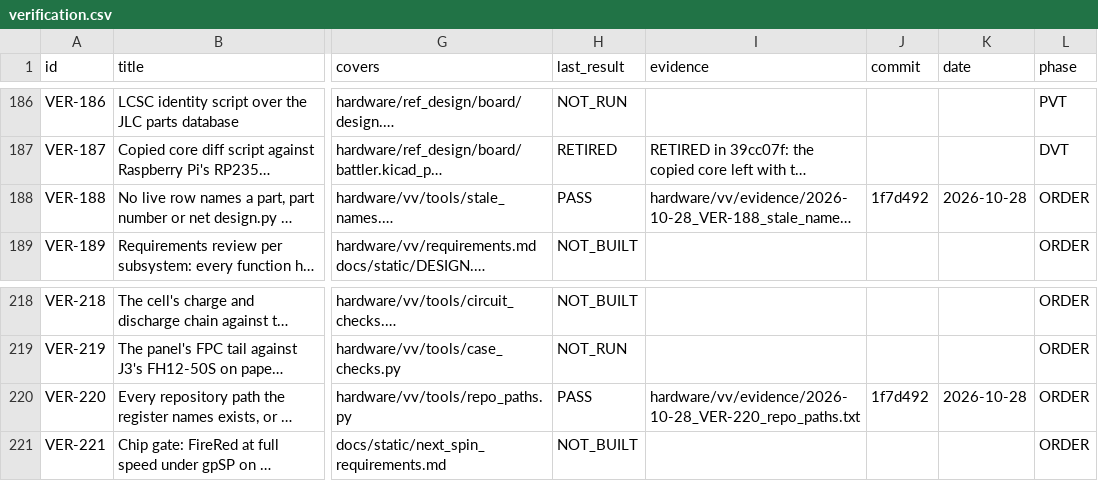
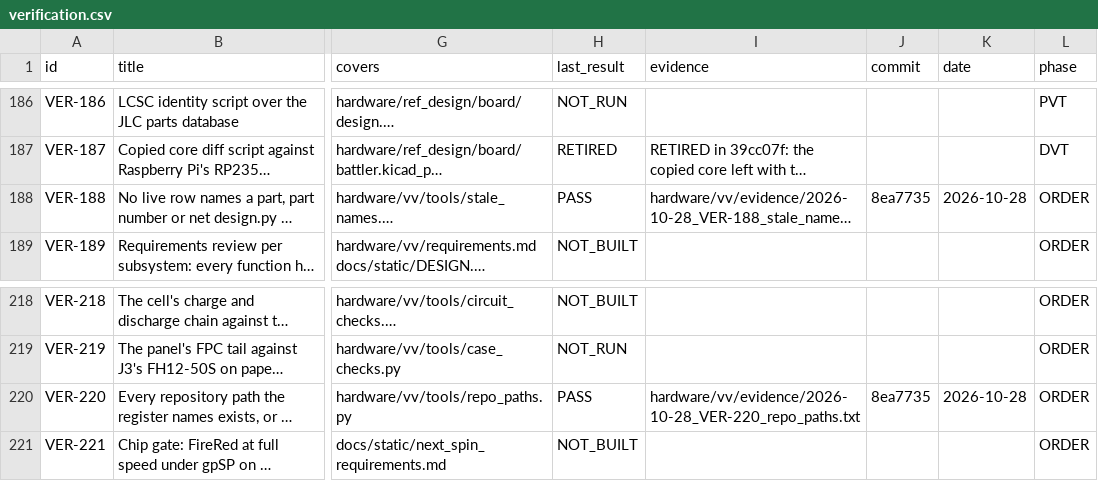
Before and after one commit to alex-berliner/mega_blastoise, a CSV file: hardware/vv/verification.csv, drawn as a sheet; only a part is shown, gaps mark what is left out; long unchanged cells end in …; the diff names each change by its address in the sheet, - before the commit and + after, or states it on an @@ line.

```diff
--- a/hardware/vv/verification.csv
+++ b/hardware/vv/verification.csv
-J188 (commit): 1f7d492
+J188 (commit): 8ea7735
-J220 (commit): 1f7d492
+J220 (commit): 8ea7735
```
Also changed, not shown: 2 other files.
